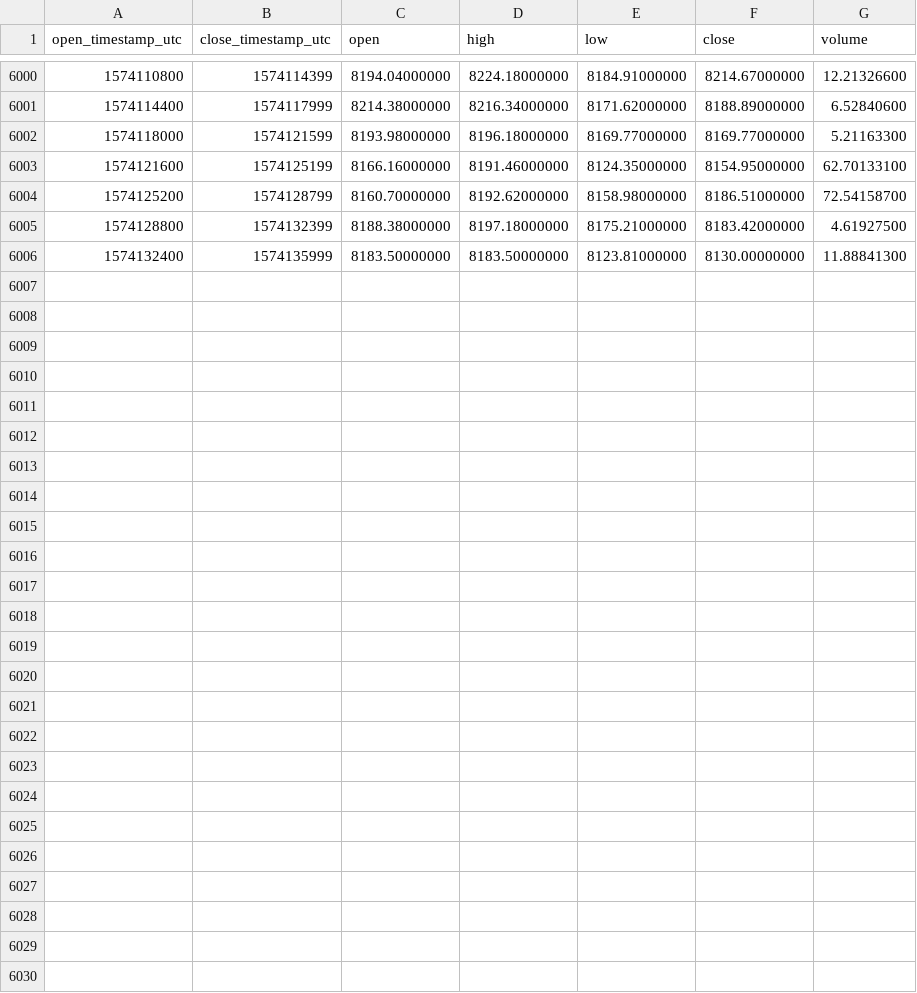
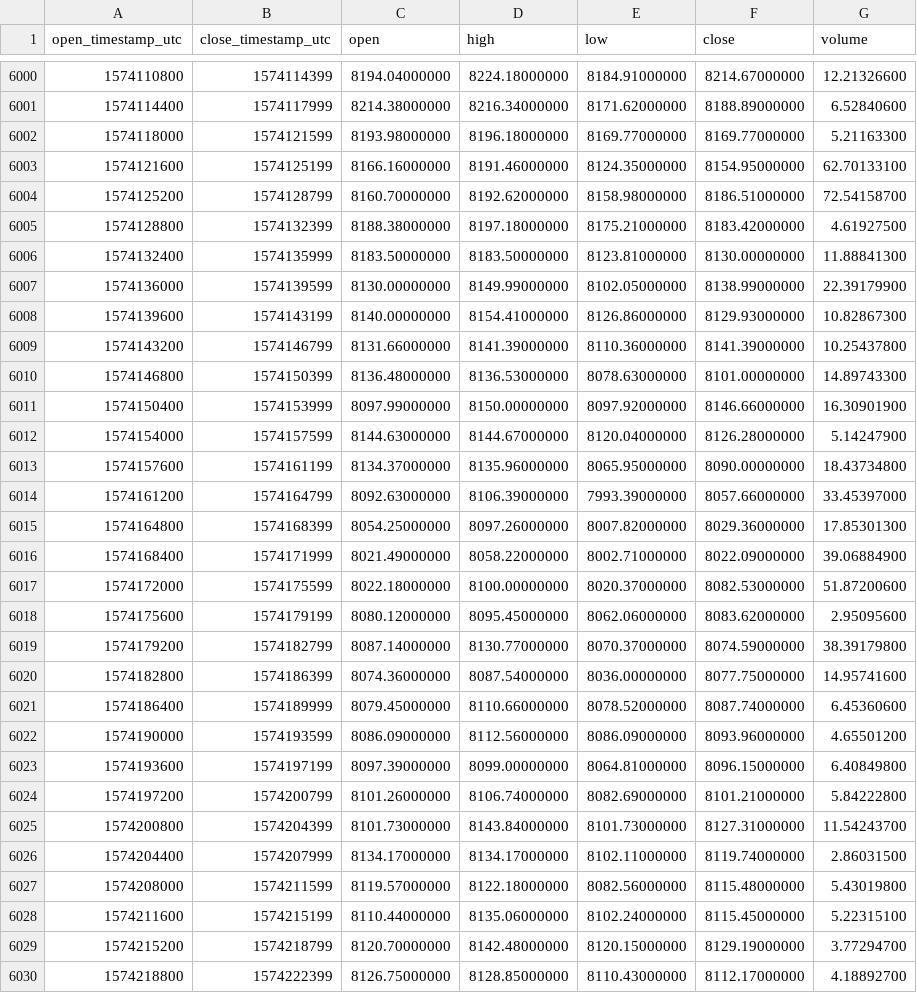
Before and after one commit to cryptobigbro/binance-BTCTUSD, a CSV file: binance-BTCTUSD-1h.csv, drawn as a sheet; only a part is shown, gaps mark what is left out; the diff names each change by its address in the sheet, - before the commit and + after, or states it on an @@ line.

Commit message:
Update OHLCV data.

```diff
--- a/binance-BTCTUSD-1h.csv
+++ b/binance-BTCTUSD-1h.csv
+row 6007: 1574136000 | 1574139599 | 8130.00000000 | 8149.99000000 | 8102.05000000 | 8138.99000000 | 22.39179900
+row 6008: 1574139600 | 1574143199 | 8140.00000000 | 8154.41000000 | 8126.86000000 | 8129.93000000 | 10.82867300
+row 6009: 1574143200 | 1574146799 | 8131.66000000 | 8141.39000000 | 8110.36000000 | 8141.39000000 | 10.25437800
+row 6010: 1574146800 | 1574150399 | 8136.48000000 | 8136.53000000 | 8078.63000000 | 8101.00000000 | 14.89743300
+row 6011: 1574150400 | 1574153999 | 8097.99000000 | 8150.00000000 | 8097.92000000 | 8146.66000000 | 16.30901900
+row 6012: 1574154000 | 1574157599 | 8144.63000000 | 8144.67000000 | 8120.04000000 | 8126.28000000 | 5.14247900
+row 6013: 1574157600 | 1574161199 | 8134.37000000 | 8135.96000000 | 8065.95000000 | 8090.00000000 | 18.43734800
+row 6014: 1574161200 | 1574164799 | 8092.63000000 | 8106.39000000 | 7993.39000000 | 8057.66000000 | 33.45397000
+row 6015: 1574164800 | 1574168399 | 8054.25000000 | 8097.26000000 | 8007.82000000 | 8029.36000000 | 17.85301300
+row 6016: 1574168400 | 1574171999 | 8021.49000000 | 8058.22000000 | 8002.71000000 | 8022.09000000 | 39.06884900
+row 6017: 1574172000 | 1574175599 | 8022.18000000 | 8100.00000000 | 8020.37000000 | 8082.53000000 | 51.87200600
+row 6018: 1574175600 | 1574179199 | 8080.12000000 | 8095.45000000 | 8062.06000000 | 8083.62000000 | 2.95095600
+row 6019: 1574179200 | 1574182799 | 8087.14000000 | 8130.77000000 | 8070.37000000 | 8074.59000000 | 38.39179800
+row 6020: 1574182800 | 1574186399 | 8074.36000000 | 8087.54000000 | 8036.00000000 | 8077.75000000 | 14.95741600
+row 6021: 1574186400 | 1574189999 | 8079.45000000 | 8110.66000000 | 8078.52000000 | 8087.74000000 | 6.45360600
+row 6022: 1574190000 | 1574193599 | 8086.09000000 | 8112.56000000 | 8086.09000000 | 8093.96000000 | 4.65501200
+row 6023: 1574193600 | 1574197199 | 8097.39000000 | 8099.00000000 | 8064.81000000 | 8096.15000000 | 6.40849800
+row 6024: 1574197200 | 1574200799 | 8101.26000000 | 8106.74000000 | 8082.69000000 | 8101.21000000 | 5.84222800
+row 6025: 1574200800 | 1574204399 | 8101.73000000 | 8143.84000000 | 8101.73000000 | 8127.31000000 | 11.54243700
+row 6026: 1574204400 | 1574207999 | 8134.17000000 | 8134.17000000 | 8102.11000000 | 8119.74000000 | 2.86031500
+row 6027: 1574208000 | 1574211599 | 8119.57000000 | 8122.18000000 | 8082.56000000 | 8115.48000000 | 5.43019800
+row 6028: 1574211600 | 1574215199 | 8110.44000000 | 8135.06000000 | 8102.24000000 | 8115.45000000 | 5.22315100
+row 6029: 1574215200 | 1574218799 | 8120.70000000 | 8142.48000000 | 8120.15000000 | 8129.19000000 | 3.77294700
+row 6030: 1574218800 | 1574222399 | 8126.75000000 | 8128.85000000 | 8110.43000000 | 8112.17000000 | 4.18892700
```
Also changed, not shown: binance-BTCTUSD-1d.csv.
